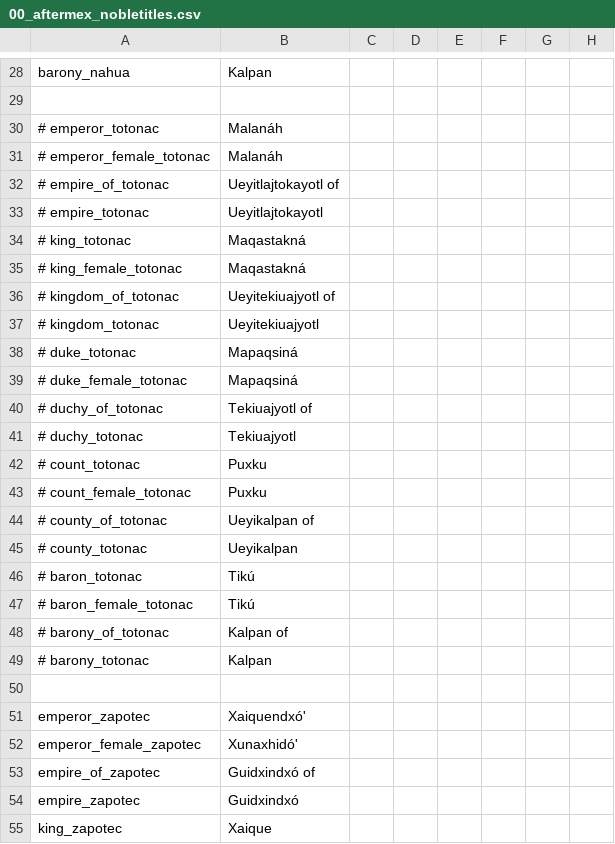
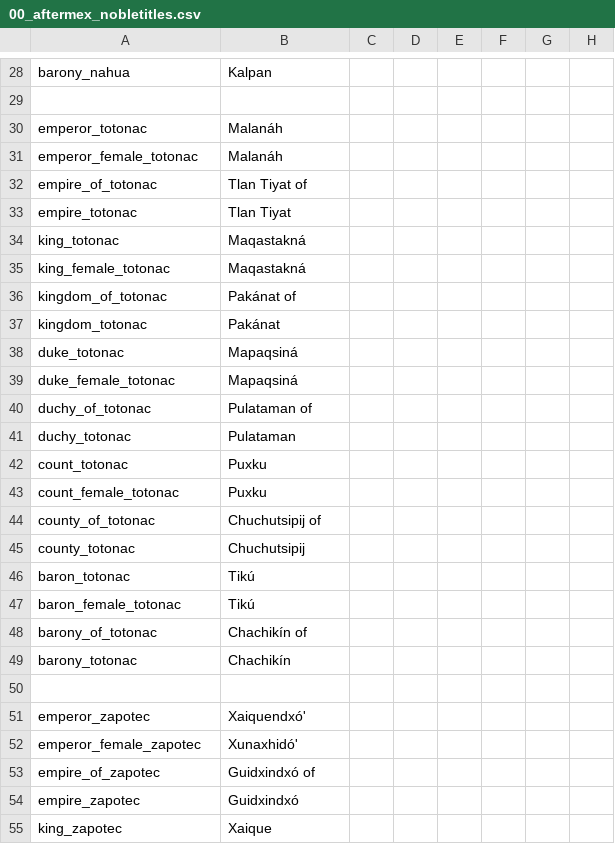
Before and after one commit to MrBadaniel/Aguila-o-Sol, a CSV file: localisation/00_aftermex_nobletitles.csv, drawn as a sheet; only a part is shown, gaps mark what is left out; the diff covers the shown part only; the diff names each change by its address in the sheet, - before the commit and + after, or states it on an @@ line.

Commit message:
add another special crowns frame. Fix some totonaco localization

```diff
--- a/localisation/00_aftermex_nobletitles.csv
+++ b/localisation/00_aftermex_nobletitles.csv
-A30: # emperor_totonac
+A30: emperor_totonac
-A31: # emperor_female_totonac
+A31: emperor_female_totonac
-A32: # empire_of_totonac
+A32: empire_of_totonac
-B32: Ueyitlajtokayotl of
+B32: Tlan Tiyat of
-A33: # empire_totonac
+A33: empire_totonac
-B33: Ueyitlajtokayotl
+B33: Tlan Tiyat
-A34: # king_totonac
+A34: king_totonac
-A35: # king_female_totonac
+A35: king_female_totonac
-A36: # kingdom_of_totonac
+A36: kingdom_of_totonac
-B36: Ueyitekiuajyotl of
+B36: Pakánat of
-A37: # kingdom_totonac
+A37: kingdom_totonac
-B37: Ueyitekiuajyotl
+B37: Pakánat
-A38: # duke_totonac
+A38: duke_totonac
-A39: # duke_female_totonac
+A39: duke_female_totonac
-A40: # duchy_of_totonac
+A40: duchy_of_totonac
-B40: Tekiuajyotl of
+B40: Pulataman of
-A41: # duchy_totonac
+A41: duchy_totonac
-B41: Tekiuajyotl
+B41: Pulataman
-A42: # count_totonac
+A42: count_totonac
-A43: # count_female_totonac
+A43: count_female_totonac
-A44: # county_of_totonac
+A44: county_of_totonac
-B44: Ueyikalpan of
+B44: Chuchutsipij of
-A45: # county_totonac
+A45: county_totonac
-B45: Ueyikalpan
+B45: Chuchutsipij
-A46: # baron_totonac
+A46: baron_totonac
-A47: # baron_female_totonac
+A47: baron_female_totonac
-A48: # barony_of_totonac
+A48: barony_of_totonac
-B48: Kalpan of
+B48: Chachikín of
-A49: # barony_totonac
+A49: barony_totonac
-B49: Kalpan
+B49: Chachikín
```
Also changed, not shown: 25 edited cells elsewhere in this file, localisation/00_AFTERMEX.csv, 1 other file.
